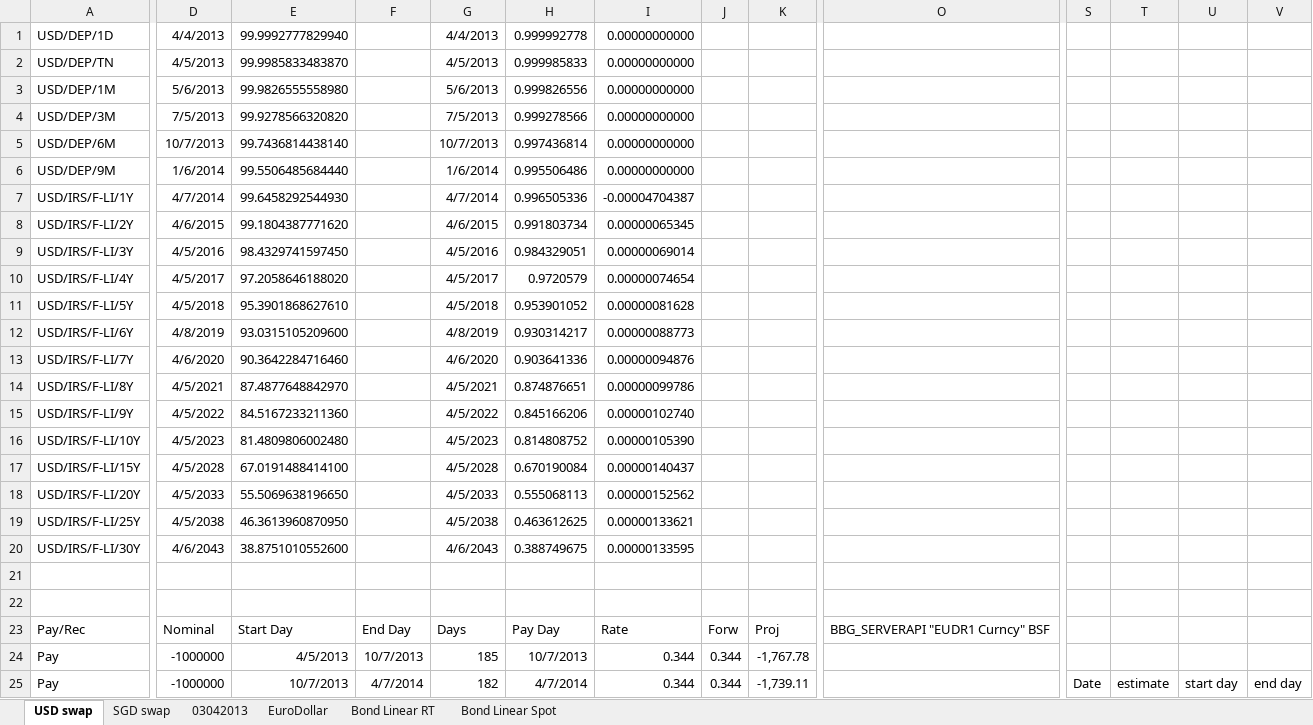
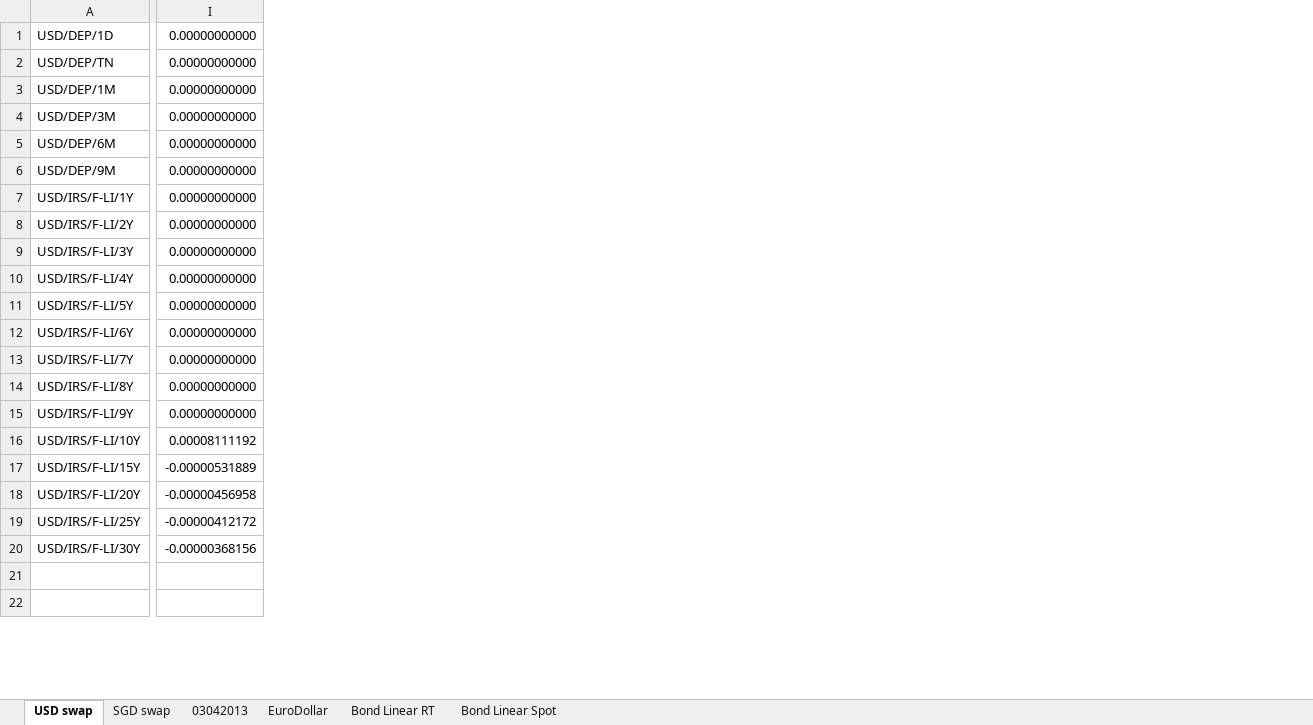
Before and after one commit to michaelhukun/DymonRepo, an Excel workbook: DymonProject/DymonProject/SwapCurveBB.xlsx, sheet USD swap, drawn as a sheet; only a part is shown, gaps mark what is left out; values as stored, in another font and other column widths than the file's, no borders; removed rows and columns are numbered as before the commit, all else as after; rows hold the shown columns only; the diff covers the shown part only; the diff names each change by its address in the sheet, - before the commit and + after, or states it on an @@ line.

```diff
--- a/DymonProject/DymonProject/SwapCurveBB.xlsx (sheet USD swap)
+++ b/DymonProject/DymonProject/SwapCurveBB.xlsx (sheet USD swap)
-column D, rows 1-20: 4/4/2013 | 4/5/2013 | 5/6/2013 | 7/5/2013 | 10/7/2013 | 1/6/2014 | 4/7/2014 | 4/6/2015 | 4/5/2016 | 4/5/2017 | 4/5/2018 | 4/8/2019 | 4/6/2020 | 4/5/2021 | 4/5/2022 | 4/5/2023 | 4/5/2028 | 4/5/2033 | 4/5/2038 | 4/6/2043
-column E, rows 1-20: 99.9992777829940 | 99.9985833483870 | 99.9826555558980 | 99.9278566320820 | 99.7436814438140 | 99.5506485684440 | 99.6458292544930 | 99.1804387771620 | 98.4329741597450 | 97.2058646188020 | 95.3901868627610 | 93.0315105209600 | 90.3642284716460 | 87.4877648842970 | 84.5167233211360 | 81.4809806002480 | 67.0191488414100 | 55.5069638196650 | 46.3613960870950 | 38.8751010552600
-column F, empty
-column G, rows 1-20: 4/4/2013 | 4/5/2013 | 5/6/2013 | 7/5/2013 | 10/7/2013 | 1/6/2014 | 4/7/2014 | 4/6/2015 | 4/5/2016 | 4/5/2017 | 4/5/2018 | 4/8/2019 | 4/6/2020 | 4/5/2021 | 4/5/2022 | 4/5/2023 | 4/5/2028 | 4/5/2033 | 4/5/2038 | 4/6/2043
-column H, rows 1-20: 0.999992778 | 0.999985833 | 0.999826556 | 0.999278566 | 0.997436814 | 0.995506486 | 0.996505336 | 0.991803734 | 0.984329051 | 0.9720579 | 0.953901052 | 0.930314217 | 0.903641336 | 0.874876651 | 0.845166206 | 0.814808752 | 0.670190084 | 0.555068113 | 0.463612625 | 0.388749675
-column J, empty
-column K, empty
-column O, empty
-column S, empty
-column T, empty
-column U, empty
-column V, empty
-I7: -0.00004704387
+I7: 0.00000000000
-I8: 0.00000065345
+I8: 0.00000000000
-I9: 0.00000069014
+I9: 0.00000000000
-I10: 0.00000074654
+I10: 0.00000000000
-I11: 0.00000081628
+I11: 0.00000000000
-I12: 0.00000088773
+I12: 0.00000000000
-I13: 0.00000094876
+I13: 0.00000000000
-I14: 0.00000099786
+I14: 0.00000000000
-I15: 0.00000102740
+I15: 0.00000000000
-I16: 0.00000105390
+I16: 0.00008111192
-I17: 0.00000140437
+I17: -0.00000531889
-I18: 0.00000152562
+I18: -0.00000456958
-I19: 0.00000133621
+I19: -0.00000412172
-I20: 0.00000133595
+I20: -0.00000368156
-row 23: Pay/Rec | Nominal | Start Day | End Day | Days | Pay Day | Rate | Forw | Proj | BBG_SERVERAPI "EUDR1 Curncy" BSF
-row 24: Pay | -1000000 | 4/5/2013 | 10/7/2013 | 185 | 10/7/2013 | 0.344 | 0.344 | -1,767.78
-row 25: Pay | -1000000 | 10/7/2013 | 4/7/2014 | 182 | 4/7/2014 | 0.344 | 0.344 | -1,739.11 |  | Date | estimate | start day | end day
```
Also changed, not shown: 21 added rows, 30 removed rows, 7 added columns, 4 removed columns and 36 edited cells elsewhere in this sheet, sheet Bond Linear RT, sheet SGD swap, 12 other files.
